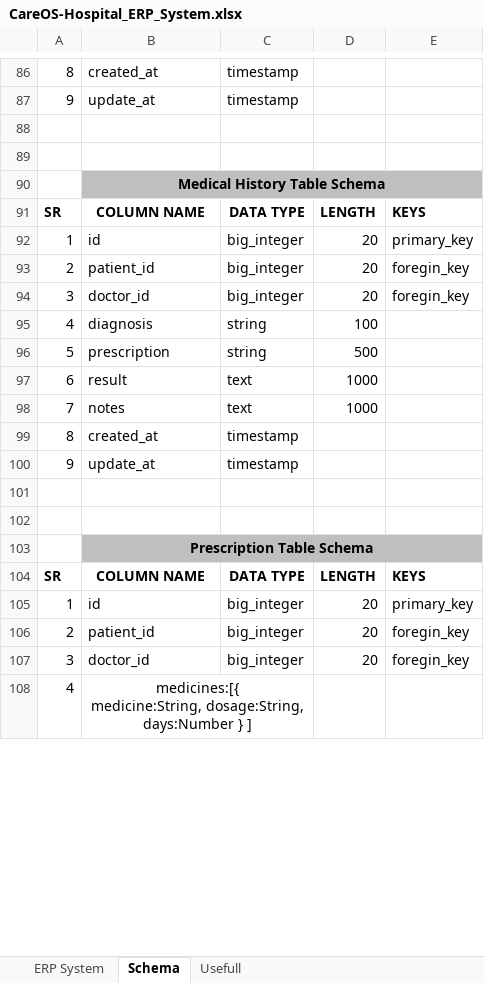
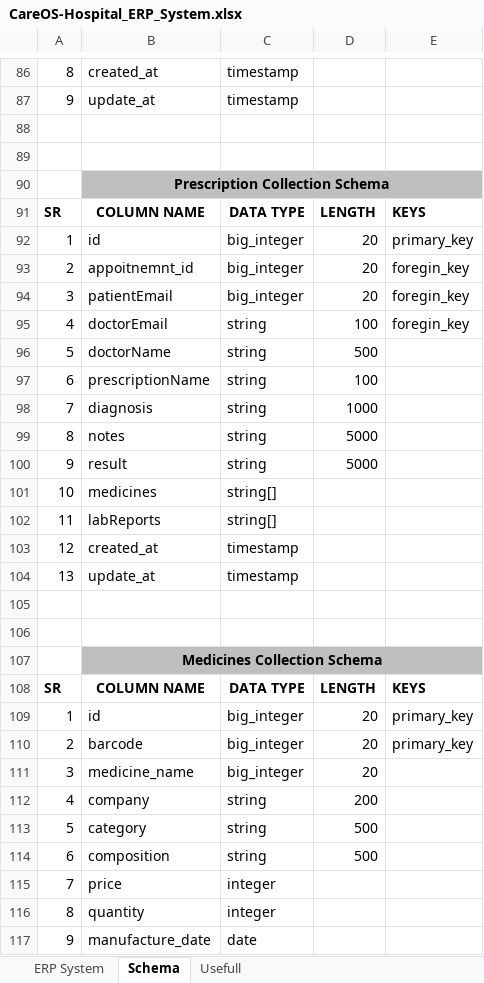
Before and after one commit to HetLimbani-learnerboy/CareOS, an Excel workbook: CareOS-Hospital_ERP_System.xlsx, sheet Schema, drawn as a sheet; only a part is shown, gaps mark what is left out; values as stored, in another font and other column widths than the file's, no borders; removed rows and columns are numbered as before the commit, all else as after; ↵ is a line break in a cell; the diff covers the shown part only; the diff names each change by its address in the sheet, - before the commit and + after, or states it on an @@ line.

```diff
--- a/CareOS-Hospital_ERP_System.xlsx (sheet Schema)
+++ b/CareOS-Hospital_ERP_System.xlsx (sheet Schema)
-B90: Medical History Table Schema
+B90: Prescription Collection Schema
-B93: patient_id
+B93: appoitnemnt_id
-B94: doctor_id
+B94: patientEmail
-B95: diagnosis
+B95: doctorEmail
-E95: (empty)
+E95: foregin_key
-B96: prescription
+B96: doctorName
-row 97: 6 | result | text | 1000
+row 97: 6 | prescriptionName | string | 100
-B98: notes
+B98: diagnosis
-C98: text
+C98: string
+row 99: 8 | notes | string | 5000
+row 100: 9 | result | string | 5000
+row 101: 10 | medicines | string[]
+row 102: 11 | labReports | string[]
-A103: 8
+A103: 12
-A104: 9
+A104: 13
-B107: Prescription Table Schema
+B107: Medicines Collection Schema
-B110: patient_id
+B110: barcode
-E110: foregin_key
+E110: primary_key
-B111: doctor_id
+B111: medicine_name
-E111: foregin_key
+E111: (empty)
-row 108: 4 | medicines:[{ ↵ medicine:String, dosage:String, ↵ days:Number } ]
+row 112: 4 | company | string | 200
+row 113: 5 | category | string | 500
+row 114: 6 | composition | string | 500
+row 115: 7 | price | integer
+row 116: 8 | quantity | integer
+row 117: 9 | manufacture_date | date
```
Also changed, not shown: 17 added rows, 9 removed rows, 2 moved rows and 20 edited cells elsewhere in this sheet, 11 other files.
